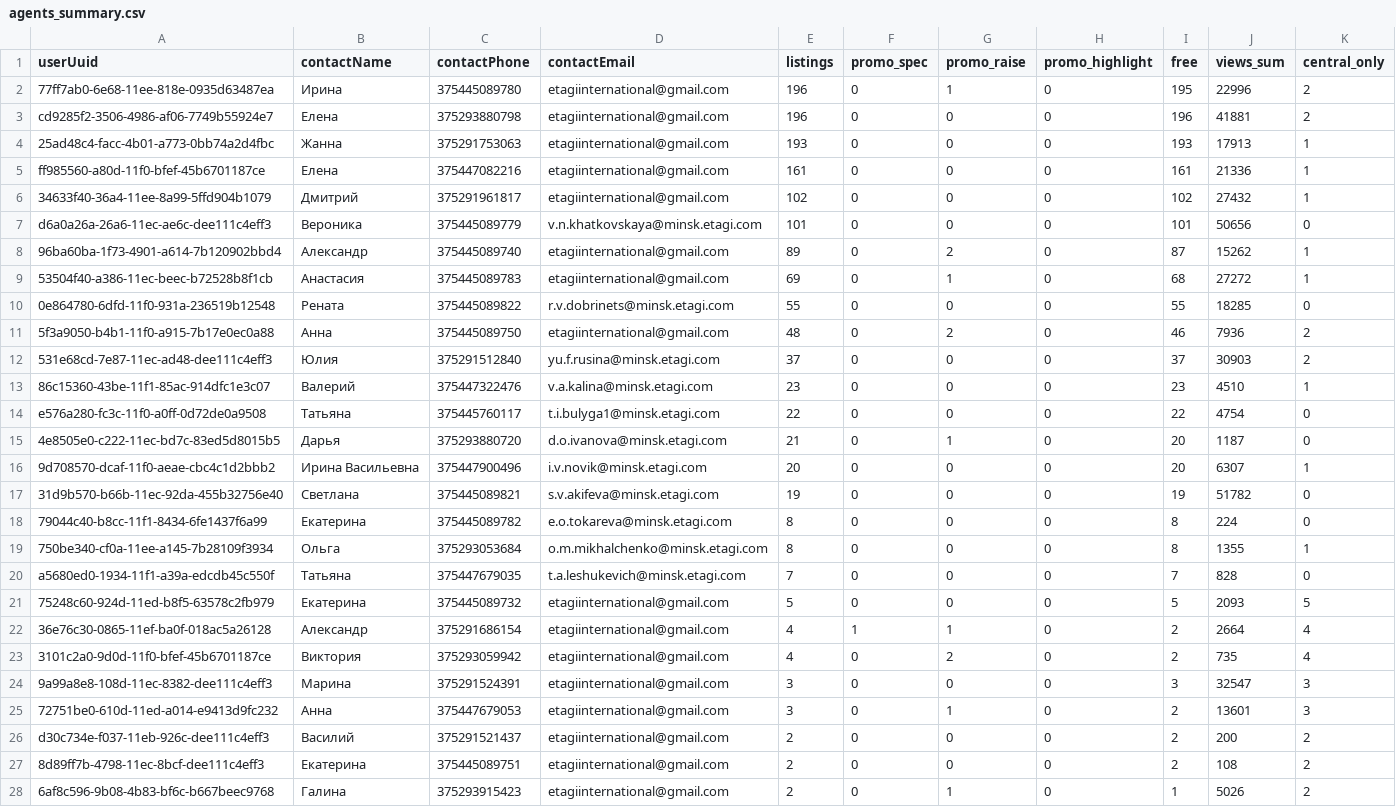
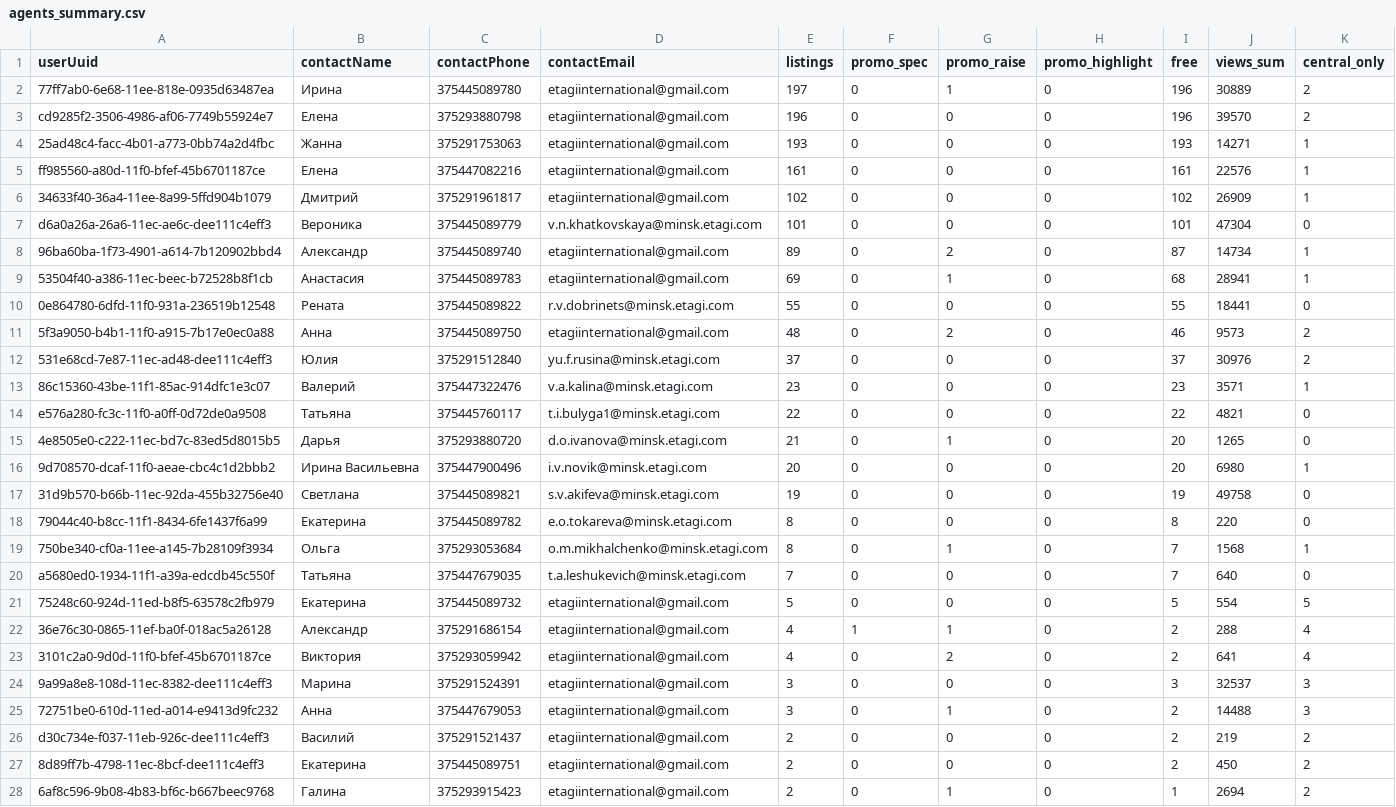
Before and after one commit to antonina-katlinskaya/realt-collector, a CSV file: data/analytics/agents_summary.csv, drawn as a sheet; only a part is shown; the diff covers the shown part only.

```diff
--- a/data/analytics/agents_summary.csv
+++ b/data/analytics/agents_summary.csv
@@ -1,28 +1,28 @@
 userUuid,contactName,contactPhone,contactEmail,listings,promo_spec,promo_raise,promo_highlight,free,views_sum,central_only
-77ff7ab0-6e68-11ee-818e-0935d63487ea,Ирина,375445089780,etagiinternational@gmail.com,196,0,1,0,195,22996,2
-cd9285f2-3506-4986-af06-7749b55924e7,Елена,375293880798,etagiinternational@gmail.com,196,0,0,0,196,41881,2
-25ad48c4-facc-4b01-a773-0bb74a2d4fbc,Жанна,375291753063,etagiinternational@gmail.com,193,0,0,0,193,17913,1
-ff985560-a80d-11f0-bfef-45b6701187ce,Елена,375447082216,etagiinternational@gmail.com,161,0,0,0,161,21336,1
-34633f40-36a4-11ee-8a99-5ffd904b1079,Дмитрий,375291961817,etagiinternational@gmail.com,102,0,0,0,102,27432,1
-d6a0a26a-26a6-11ec-ae6c-dee111c4eff3,Вероника,375445089779,v.n.khatkovskaya@minsk.etagi.com,101,0,0,0,101,50656,0
-96ba60ba-1f73-4901-a614-7b120902bbd4,Александр,375445089740,etagiinternational@gmail.com,89,0,2,0,87,15262,1
-53504f40-a386-11ec-beec-b72528b8f1cb,Анастасия,375445089783,etagiinternational@gmail.com,69,0,1,0,68,27272,1
-0e864780-6dfd-11f0-931a-236519b12548,Рената,375445089822,r.v.dobrinets@minsk.etagi.com,55,0,0,0,55,18285,0
-5f3a9050-b4b1-11f0-a915-7b17e0ec0a88,Анна,375445089750,etagiinternational@gmail.com,48,0,2,0,46,7936,2
-531e68cd-7e87-11ec-ad48-dee111c4eff3,Юлия,375291512840,yu.f.rusina@minsk.etagi.com,37,0,0,0,37,30903,2
-86c15360-43be-11f1-85ac-914dfc1e3c07,Валерий,375447322476,v.a.kalina@minsk.etagi.com,23,0,0,0,23,4510,1
-e576a280-fc3c-11f0-a0ff-0d72de0a9508,Татьяна,375445760117,t.i.bulyga1@minsk.etagi.com,22,0,0,0,22,4754,0
-4e8505e0-c222-11ec-bd7c-83ed5d8015b5,Дарья,375293880720,d.o.ivanova@minsk.etagi.com,21,0,1,0,20,1187,0
-9d708570-dcaf-11f0-aeae-cbc4c1d2bbb2,Ирина Васильевна,375447900496,i.v.novik@minsk.etagi.com,20,0,0,0,20,6307,1
-31d9b570-b66b-11ec-92da-455b32756e40,Светлана,375445089821,s.v.akifeva@minsk.etagi.com,19,0,0,0,19,51782,0
-79044c40-b8cc-11f1-8434-6fe1437f6a99,Екатерина,375445089782,e.o.tokareva@minsk.etagi.com,8,0,0,0,8,224,0
-750be340-cf0a-11ee-a145-7b28109f3934,Ольга,375293053684,o.m.mikhalchenko@minsk.etagi.com,8,0,0,0,8,1355,1
-a5680ed0-1934-11f1-a39a-edcdb45c550f,Татьяна,375447679035,t.a.leshukevich@minsk.etagi.com,7,0,0,0,7,828,0
-75248c60-924d-11ed-b8f5-63578c2fb979,Екатерина,375445089732,etagiinternational@gmail.com,5,0,0,0,5,2093,5
-36e76c30-0865-11ef-ba0f-018ac5a26128,Александр,375291686154,etagiinternational@gmail.com,4,1,1,0,2,2664,4
-3101c2a0-9d0d-11f0-bfef-45b6701187ce,Виктория,375293059942,etagiinternational@gmail.com,4,0,2,0,2,735,4
-9a99a8e8-108d-11ec-8382-dee111c4eff3,Марина,375291524391,etagiinternational@gmail.com,3,0,0,0,3,32547,3
-72751be0-610d-11ed-a014-e9413d9fc232,Анна,375447679053,etagiinternational@gmail.com,3,0,1,0,2,13601,3
-d30c734e-f037-11eb-926c-dee111c4eff3,Василий,375291521437,etagiinternational@gmail.com,2,0,0,0,2,200,2
-8d89ff7b-4798-11ec-8bcf-dee111c4eff3,Екатерина,375445089751,etagiinternational@gmail.com,2,0,0,0,2,108,2
-6af8c596-9b08-4b83-bf6c-b667beec9768,Галина,375293915423,etagiinternational@gmail.com,2,0,1,0,1,5026,2
+77ff7ab0-6e68-11ee-818e-0935d63487ea,Ирина,375445089780,etagiinternational@gmail.com,197,0,1,0,196,30889,2
+cd9285f2-3506-4986-af06-7749b55924e7,Елена,375293880798,etagiinternational@gmail.com,196,0,0,0,196,39570,2
+25ad48c4-facc-4b01-a773-0bb74a2d4fbc,Жанна,375291753063,etagiinternational@gmail.com,193,0,0,0,193,14271,1
+ff985560-a80d-11f0-bfef-45b6701187ce,Елена,375447082216,etagiinternational@gmail.com,161,0,0,0,161,22576,1
+34633f40-36a4-11ee-8a99-5ffd904b1079,Дмитрий,375291961817,etagiinternational@gmail.com,102,0,0,0,102,26909,1
+d6a0a26a-26a6-11ec-ae6c-dee111c4eff3,Вероника,375445089779,v.n.khatkovskaya@minsk.etagi.com,101,0,0,0,101,47304,0
+96ba60ba-1f73-4901-a614-7b120902bbd4,Александр,375445089740,etagiinternational@gmail.com,89,0,2,0,87,14734,1
+53504f40-a386-11ec-beec-b72528b8f1cb,Анастасия,375445089783,etagiinternational@gmail.com,69,0,1,0,68,28941,1
+0e864780-6dfd-11f0-931a-236519b12548,Рената,375445089822,r.v.dobrinets@minsk.etagi.com,55,0,0,0,55,18441,0
+5f3a9050-b4b1-11f0-a915-7b17e0ec0a88,Анна,375445089750,etagiinternational@gmail.com,48,0,2,0,46,9573,2
+531e68cd-7e87-11ec-ad48-dee111c4eff3,Юлия,375291512840,yu.f.rusina@minsk.etagi.com,37,0,0,0,37,30976,2
+86c15360-43be-11f1-85ac-914dfc1e3c07,Валерий,375447322476,v.a.kalina@minsk.etagi.com,23,0,0,0,23,3571,1
+e576a280-fc3c-11f0-a0ff-0d72de0a9508,Татьяна,375445760117,t.i.bulyga1@minsk.etagi.com,22,0,0,0,22,4821,0
+4e8505e0-c222-11ec-bd7c-83ed5d8015b5,Дарья,375293880720,d.o.ivanova@minsk.etagi.com,21,0,1,0,20,1265,0
+9d708570-dcaf-11f0-aeae-cbc4c1d2bbb2,Ирина Васильевна,375447900496,i.v.novik@minsk.etagi.com,20,0,0,0,20,6980,1
+31d9b570-b66b-11ec-92da-455b32756e40,Светлана,375445089821,s.v.akifeva@minsk.etagi.com,19,0,0,0,19,49758,0
+79044c40-b8cc-11f1-8434-6fe1437f6a99,Екатерина,375445089782,e.o.tokareva@minsk.etagi.com,8,0,0,0,8,220,0
+750be340-cf0a-11ee-a145-7b28109f3934,Ольга,375293053684,o.m.mikhalchenko@minsk.etagi.com,8,0,1,0,7,1568,1
+a5680ed0-1934-11f1-a39a-edcdb45c550f,Татьяна,375447679035,t.a.leshukevich@minsk.etagi.com,7,0,0,0,7,640,0
+75248c60-924d-11ed-b8f5-63578c2fb979,Екатерина,375445089732,etagiinternational@gmail.com,5,0,0,0,5,554,5
+36e76c30-0865-11ef-ba0f-018ac5a26128,Александр,375291686154,etagiinternational@gmail.com,4,1,1,0,2,288,4
+3101c2a0-9d0d-11f0-bfef-45b6701187ce,Виктория,375293059942,etagiinternational@gmail.com,4,0,2,0,2,641,4
+9a99a8e8-108d-11ec-8382-dee111c4eff3,Марина,375291524391,etagiinternational@gmail.com,3,0,0,0,3,32537,3
+72751be0-610d-11ed-a014-e9413d9fc232,Анна,375447679053,etagiinternational@gmail.com,3,0,1,0,2,14488,3
+d30c734e-f037-11eb-926c-dee111c4eff3,Василий,375291521437,etagiinternational@gmail.com,2,0,0,0,2,219,2
+8d89ff7b-4798-11ec-8bcf-dee111c4eff3,Екатерина,375445089751,etagiinternational@gmail.com,2,0,0,0,2,450,2
+6af8c596-9b08-4b83-bf6c-b667beec9768,Галина,375293915423,etagiinternational@gmail.com,2,0,1,0,1,2694,2
```
Also changed, not shown: 24 edited cells elsewhere in this file, data/analytics/changes_last_period.csv, data/analytics/current_listings.csv, 6 other files.
